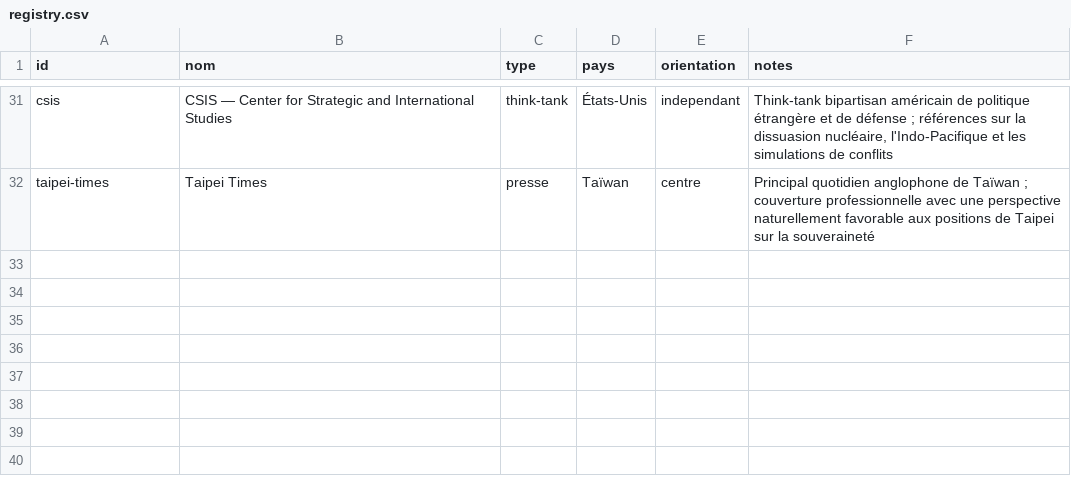
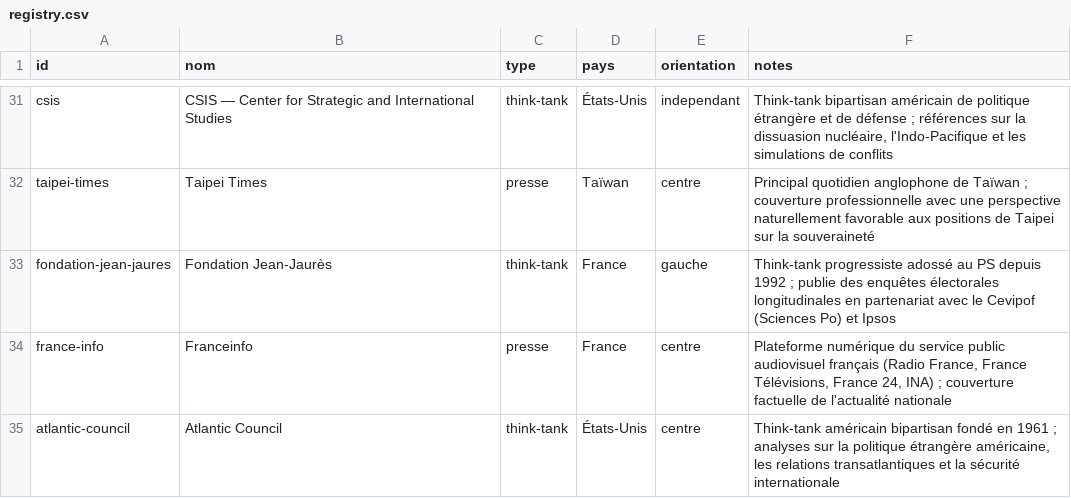
Before and after one commit to Kamaya22/geopolitique-quotidienne, a CSV file: data/registry.csv, drawn as a sheet; only a part is shown, gaps mark what is left out.

```diff
--- a/data/registry.csv
+++ b/data/registry.csv
@@ -32 +32,4 @@ csis,CSIS — Center for Strategic and International Studies,think-tank,États-U
 taipei-times,Taipei Times,presse,Taïwan,centre,"Principal quotidien anglophone de Taïwan ; couverture professionnelle avec une perspective naturellement favorable aux positions de Taipei sur la souveraineté"
+fondation-jean-jaures,Fondation Jean-Jaurès,think-tank,France,gauche,"Think-tank progressiste adossé au PS depuis 1992 ; publie des enquêtes électorales longitudinales en partenariat avec le Cevipof (Sciences Po) et Ipsos"
+france-info,Franceinfo,presse,France,centre,"Plateforme numérique du service public audiovisuel français (Radio France, France Télévisions, France 24, INA) ; couverture factuelle de l'actualité nationale"
+atlantic-council,Atlantic Council,think-tank,États-Unis,centre,"Think-tank américain bipartisan fondé en 1961 ; analyses sur la politique étrangère américaine, les relations transatlantiques et la sécurité internationale"
```
Also changed, not shown: 3 other files.
